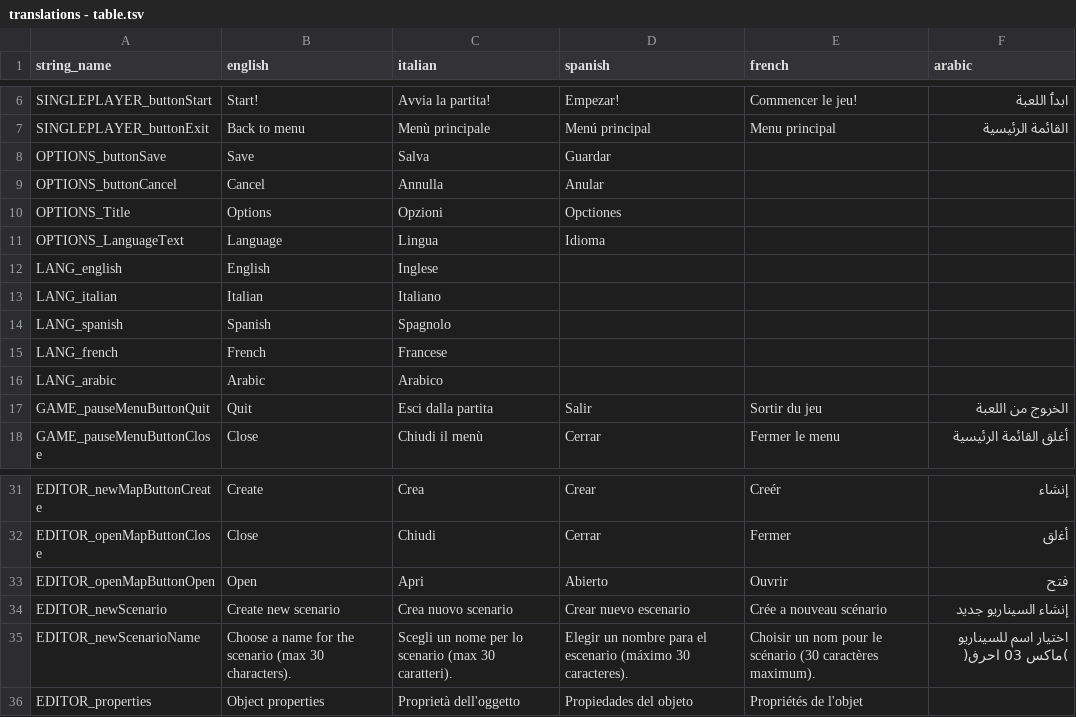
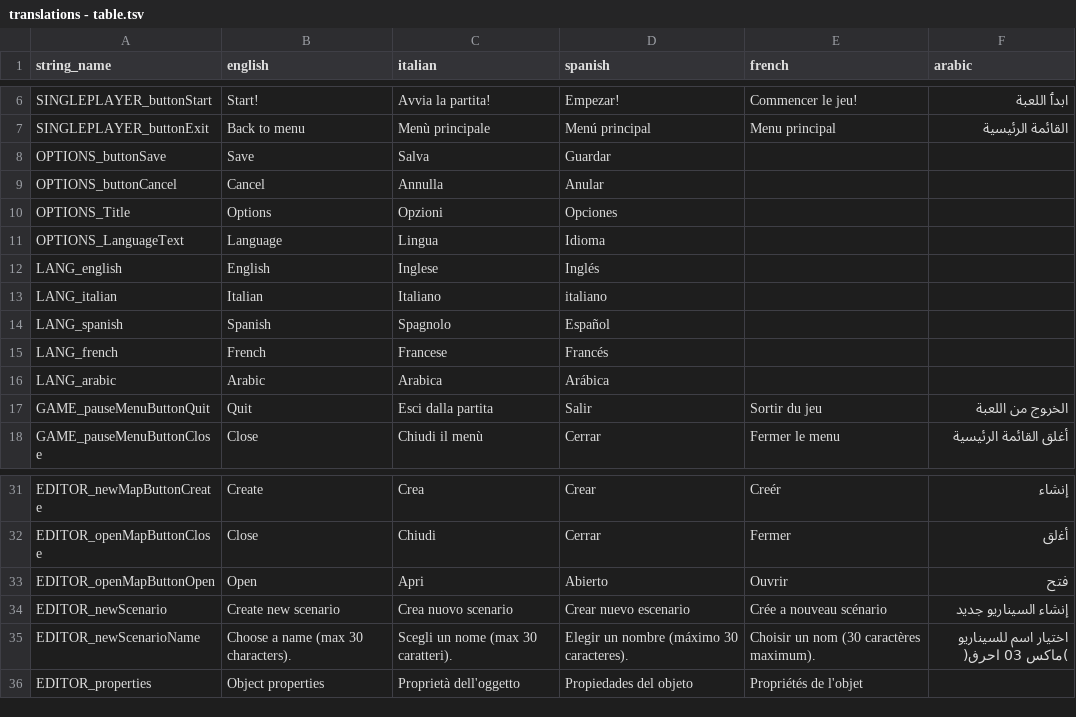
Before and after one commit to bmjoy/centurion, a TSV file: centurion-source/assets/data/translations - table.tsv, drawn as a sheet; only a part is shown, gaps mark what is left out.

```diff
--- a/centurion-source/assets/data/translations - table.tsv
+++ b/centurion-source/assets/data/translations - table.tsv
@@ -9,9 +9,9 @@ OPTIONS_buttonSave	Save	Salva	Guardar
 OPTIONS_buttonCancel	Cancel	Annulla	Anular		
-OPTIONS_Title	Options	Opzioni	Opctiones		
+OPTIONS_Title	Options	Opzioni	Opciones		
 OPTIONS_LanguageText	Language	Lingua	Idioma		
-LANG_english	English	Inglese			
-LANG_italian	Italian	Italiano			
-LANG_spanish	Spanish	Spagnolo			
-LANG_french	French	Francese			
-LANG_arabic	Arabic	Arabico			
+LANG_english	English	Inglese	Inglés		
+LANG_italian	Italian	Italiano	italiano		
+LANG_spanish	Spanish	Spagnolo	Español		
+LANG_french	French	Francese	Francés		
+LANG_arabic	Arabic	Arabica	Arábica		
 GAME_pauseMenuButtonQuit	Quit	Esci dalla partita	Salir	Sortir du jeu	اﻟﺨﺮﻮج ﻣﻦ اﻟﻠﻌﺒﺔ
@@ -34,3 +34,3 @@ EDITOR_openMapButtonOpen	Open	Apri	Abierto	Ouvrir	ﻓﺘﺢ
 EDITOR_newScenario	Create new scenario	Crea nuovo scenario	Crear nuevo escenario	Crée a nouveau scénario	إﻧﺸﺎء اﻟﺴﻴﻨﺎرﻳﻮ ﺟﺪﻳﺪ
-EDITOR_newScenarioName	Choose a name for the scenario (max 30 characters).	Scegli un nome per lo scenario (max 30 caratteri).	Elegir un nombre para el escenario (máximo 30 caracteres).	Choisir un nom pour le scénario (30 caractères maximum).	اﺧﺘﻴﺎر اﺳﻢ ﻟﻠﺴﻴﻨﺎرﻳﻮ )ﻣﺎﻛﺲ 03 اﺣﺮڧ(
+EDITOR_newScenarioName	Choose a name (max 30 characters).	Scegli un nome (max 30 caratteri).	Elegir un nombre (máximo 30 caracteres).	Choisir un nom (30 caractères maximum).	اﺧﺘﻴﺎر اﺳﻢ ﻟﻠﺴﻴﻨﺎرﻳﻮ )ﻣﺎﻛﺲ 03 اﺣﺮڧ(
 EDITOR_properties	Object properties	Proprietà dell'oggetto	Propiedades del objeto	Propriétés de l'objet	
```
Also changed, not shown: 3 other files.
